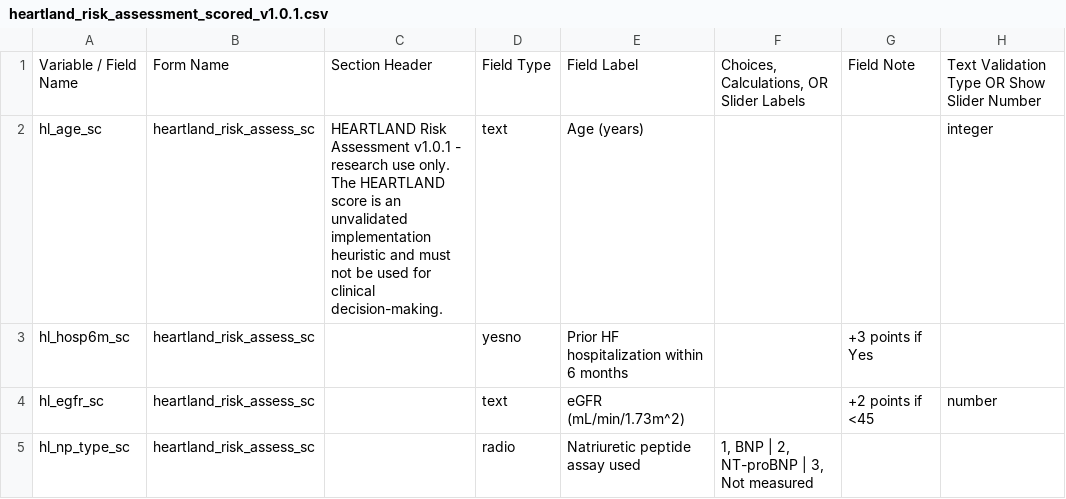
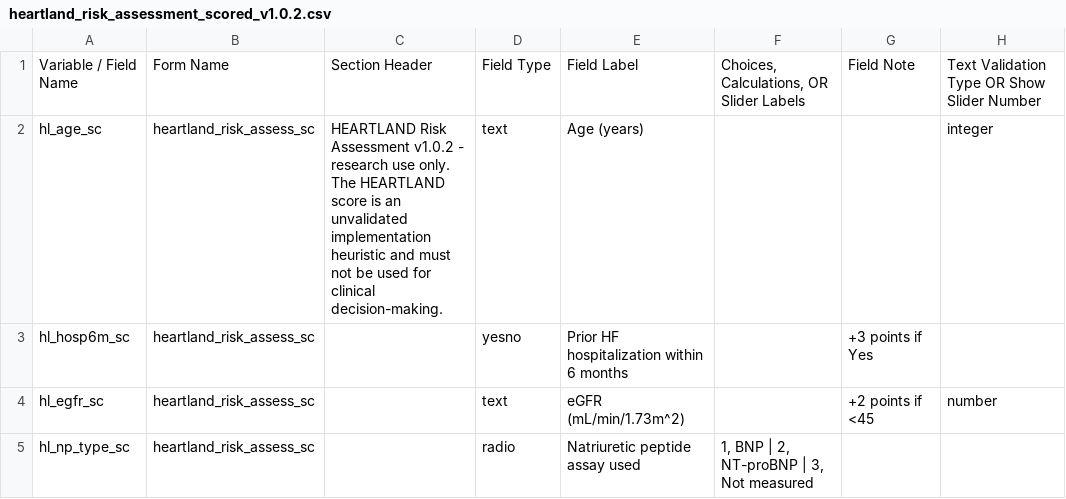
Before and after one commit to vickymuller-md/heartland-redcap-template, a CSV file: library_submission/heartland_risk_assessment_v1.0.2/heartland_risk_assessment_scored_v1.0.2.csv (was library_submission/heartland_risk_assessment_v1.0.1/heartland_risk_assessment_scored_v1.0.1.csv), drawn as a sheet; only a part is shown; the diff names each change by its address in the sheet, - before the commit and + after, or states it on an @@ line.

Commit message:
fix: use v1.0.2 for REDCap library release

```diff
--- a/library_submission/heartland_risk_assessment_v1.0.1/heartland_risk_assessment_scored_v1.0.1.csv
+++ b/library_submission/heartland_risk_assessment_v1.0.2/heartland_risk_assessment_scored_v1.0.2.csv
-C2: …Risk Assessment v1.0.1 - research…
+C2: …Risk Assessment v1.0.2 - research…
```
Also changed, not shown: library_submission/heartland_risk_assessment_v1.0.2/heartland_risk_assessment_unscored_v1.0.2.csv, 14 other files.
